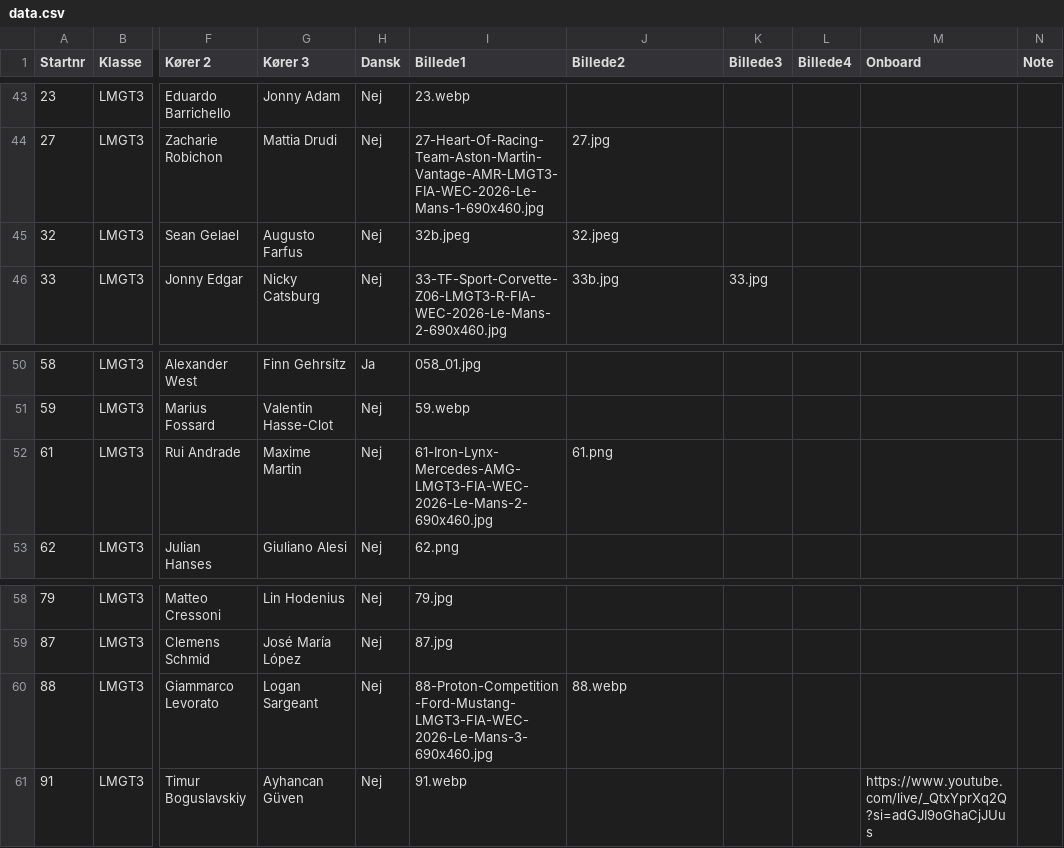
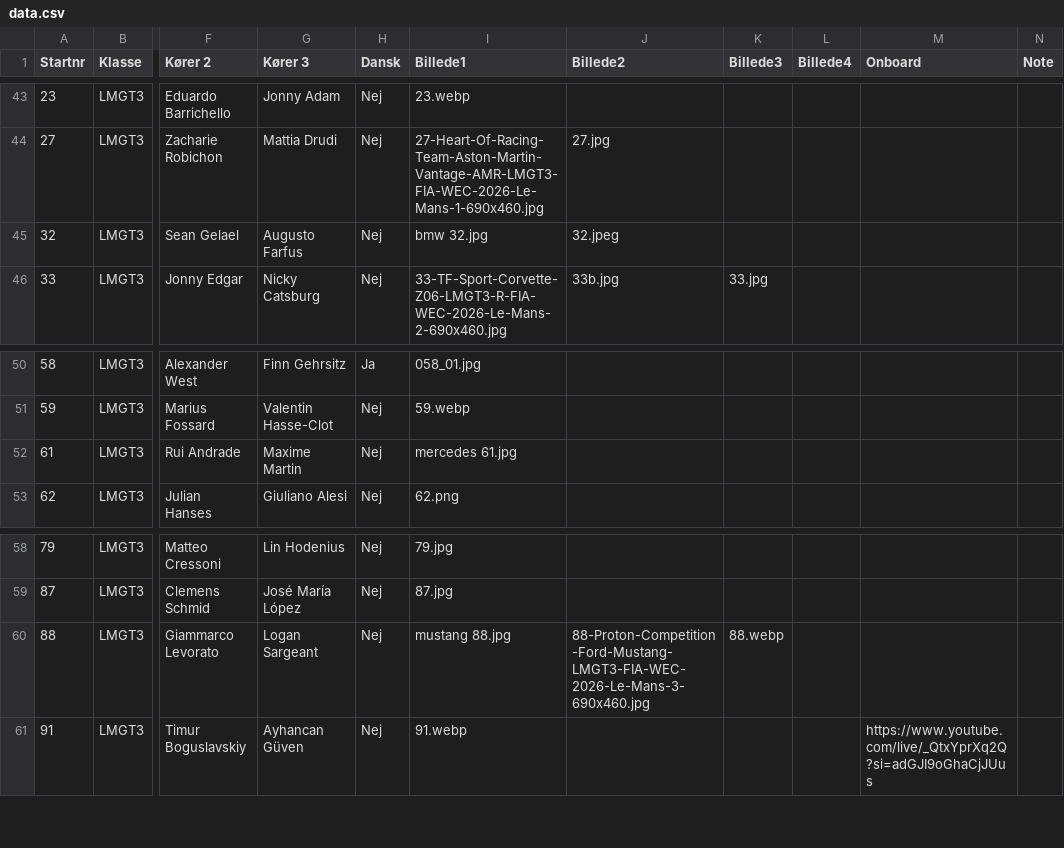
Before and after one commit to Stormse74/lemans2026-spotterguide, a CSV file: data.csv, drawn as a sheet; only a part is shown, gaps mark what is left out; the diff covers the shown part only; the diff names each change by its address in the sheet, - before the commit and + after, or states it on an @@ line.

```diff
--- a/data.csv
+++ b/data.csv
-I45 (Billede1): 32b.jpeg
+I45 (Billede1): bmw 32.jpg
-I52 (Billede1): 61-Iron-Lynx-Mercedes-AMG-LMGT3-FIA-WEC-2026-Le-Mans-2-690x460.jpg
+I52 (Billede1): mercedes 61.jpg
-J52 (Billede2): 61.png
+J52 (Billede2): (empty)
-I60 (Billede1): 88-Proton-Competition-Ford-Mustang-LMGT3-FIA-WEC-2026-Le-Mans-3-690x460.jpg
+I60 (Billede1): mustang 88.jpg
-J60 (Billede2): 88.webp
+J60 (Billede2): 88-Proton-Competition-Ford-Mustang-LMGT3-FIA-WEC-2026-Le-Mans-3-690x460.jpg
-K60 (Billede3): (empty)
+K60 (Billede3): 88.webp
```
Also changed, not shown: 25 edited cells elsewhere in this file.
